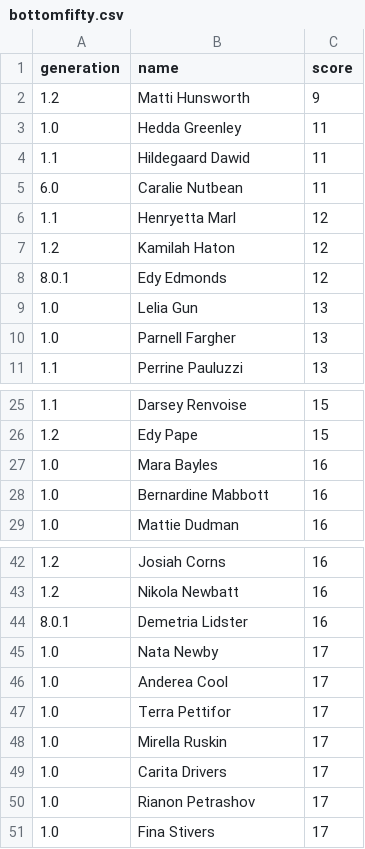
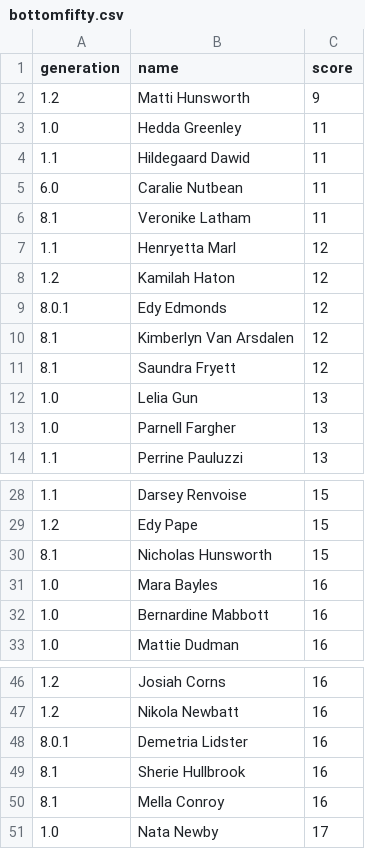
Before and after one commit to jimmybanta/yatzy, a CSV file: leaderboards/bottomfifty.csv, drawn as a sheet; only a part is shown, gaps mark what is left out.

```diff
--- a/leaderboards/bottomfifty.csv
+++ b/leaderboards/bottomfifty.csv
@@ -5,2 +5,3 @@ generation,name,score
 6.0,Caralie Nutbean,11
+8.1,Veronike Latham,11
 1.1,Henryetta Marl,12
@@ -8,2 +9,4 @@ generation,name,score
 8.0.1,Edy Edmonds,12
+8.1,Kimberlyn Van Arsdalen,12
+8.1,Saundra Fryett,12
 1.0,Lelia Gun,13
@@ -26,2 +29,3 @@ generation,name,score
 1.2,Edy Pape,15
+8.1,Nicholas Hunsworth,15
 1.0,Mara Bayles,16
@@ -44,8 +48,4 @@ generation,name,score
 8.0.1,Demetria Lidster,16
+8.1,Sherie Hullbrook,16
+8.1,Mella Conroy,16
 1.0,Nata Newby,17
-1.0,Anderea Cool,17
-1.0,Terra Pettifor,17
-1.0,Mirella Ruskin,17
-1.0,Carita Drivers,17
-1.0,Rianon Petrashov,17
-1.0,Fina Stivers,17
```
Also changed, not shown: analysis.csv, leaderboards/bottomten.csv, 8 other files.
